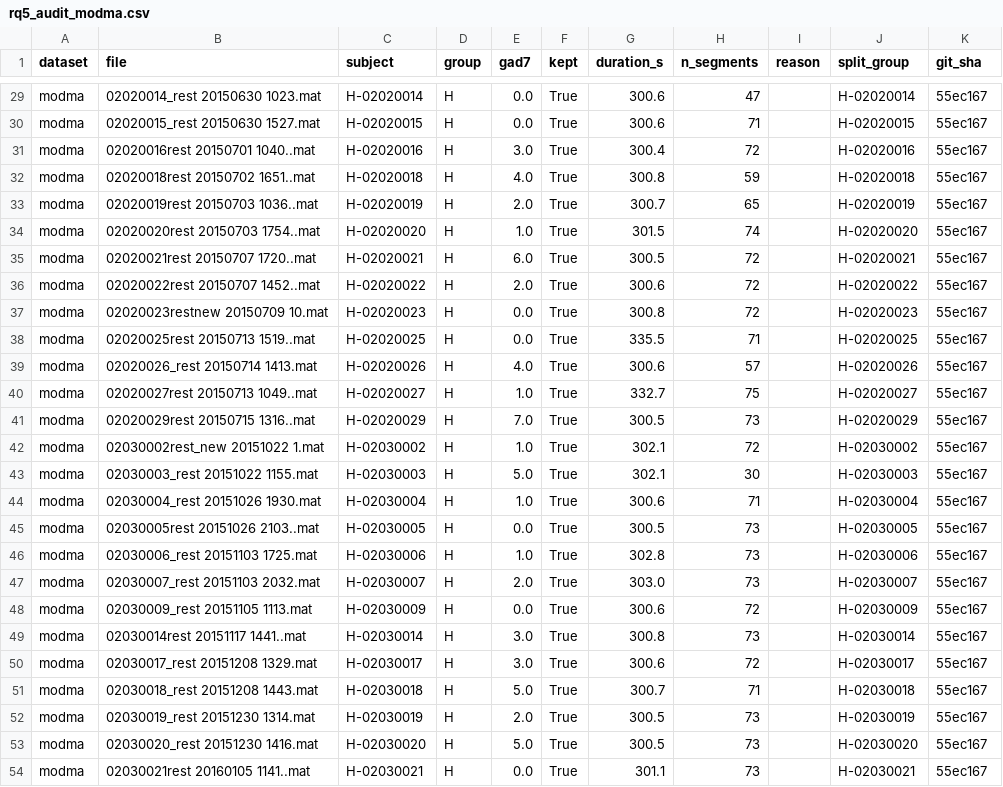
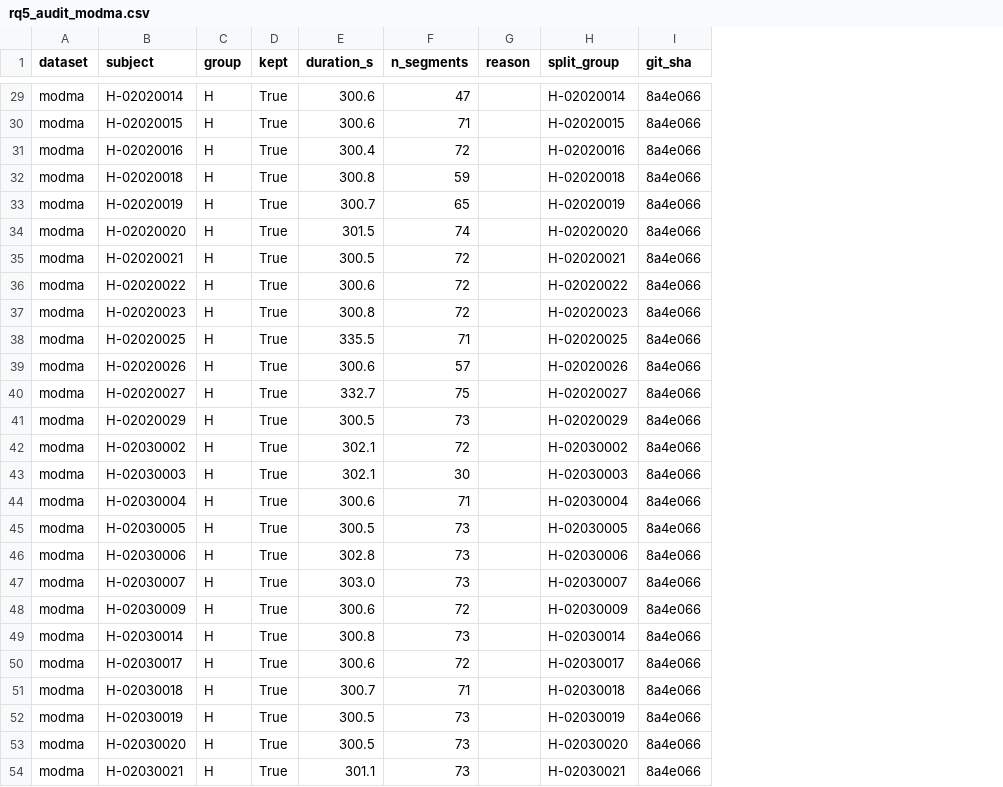
Before and after one commit to rajveeerr/sixth-finger-bci, a CSV file: results/audit/rq5_audit_modma.csv, drawn as a sheet; only a part is shown, gaps mark what is left out; removed rows and columns are numbered as before the commit, all else as after; the diff covers the shown part only; the diff names each change by its address in the sheet, - before the commit and + after, or states it on an @@ line.

```diff
--- a/results/audit/rq5_audit_modma.csv
+++ b/results/audit/rq5_audit_modma.csv
-column B (file), rows 29-54: 02020014_rest 20150630 1023.mat | 02020015_rest 20150630 1527.mat | 02020016rest 20150701 1040..mat | 02020018rest 20150702 1651..mat | 02020019rest 20150703 1036..mat | 02020020rest 20150703 1754..mat | 02020021rest 20150707 1720..mat | 02020022rest 20150707 1452..mat | 02020023restnew 20150709 10.mat | 02020025rest 20150713 1519..mat | 02020026_rest 20150714 1413.mat | 02020027rest 20150713 1049..mat | 02020029rest 20150715 1316..mat | 02030002rest_new 20151022 1.mat | 02030003_rest 20151022 1155.mat | 02030004_rest 20151026 1930.mat | 02030005rest 20151026 2103..mat | 02030006_rest 20151103 1725.mat | 02030007_rest 20151103 2032.mat | 02030009_rest 20151105 1113.mat | 02030014rest 20151117 1441..mat | 02030017_rest 20151208 1329.mat | 02030018_rest 20151208 1443.mat | 02030019_rest 20151230 1314.mat | 02030020_rest 20151230 1416.mat | 02030021rest 20160105 1141..mat
-column E (gad7), rows 29-54: 0.0 | 0.0 | 3.0 | 4.0 | 2.0 | 1.0 | 6.0 | 2.0 | 0.0 | 0.0 | 4.0 | 1.0 | 7.0 | 1.0 | 5.0 | 1.0 | 0.0 | 1.0 | 2.0 | 0.0 | 3.0 | 3.0 | 5.0 | 2.0 | 5.0 | 0.0
-I29:I54 (git_sha): 55ec167
+I29:I54 (git_sha): 8a4e066
```
Also changed, not shown: 27 edited cells elsewhere in this file, results/audit/pretrained_weights.csv, results/audit/rq5_audit_mumtaz.csv, 3 other files.
